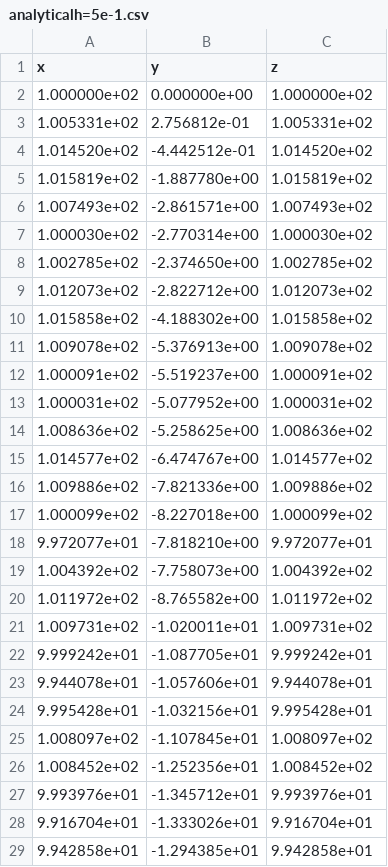
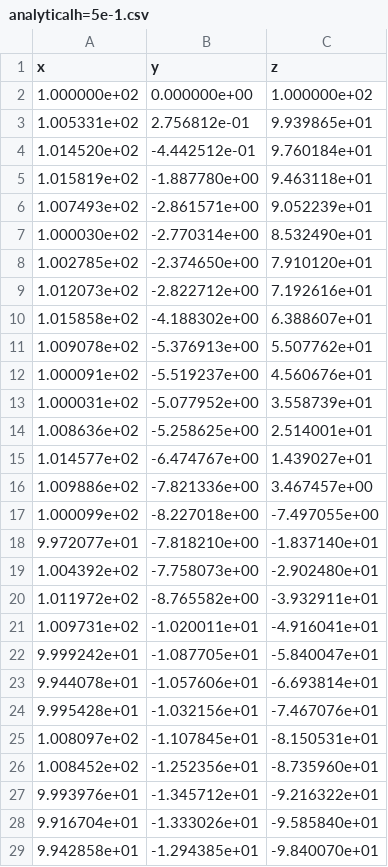
Before and after one commit to gegezhuang/FYS4150-Project-3, a CSV file: data/analyticalh=5e-1.csv, drawn as a sheet; only a part is shown; the diff covers the shown part only.

```diff
--- a/data/analyticalh=5e-1.csv
+++ b/data/analyticalh=5e-1.csv
@@ -2,28 +2,28 @@ x,y,z
 1.000000e+02,0.000000e+00,1.000000e+02
-1.005331e+02,2.756812e-01,1.005331e+02
-1.014520e+02,-4.442512e-01,1.014520e+02
-1.015819e+02,-1.887780e+00,1.015819e+02
-1.007493e+02,-2.861571e+00,1.007493e+02
-1.000030e+02,-2.770314e+00,1.000030e+02
-1.002785e+02,-2.374650e+00,1.002785e+02
-1.012073e+02,-2.822712e+00,1.012073e+02
-1.015858e+02,-4.188302e+00,1.015858e+02
-1.009078e+02,-5.376913e+00,1.009078e+02
-1.000091e+02,-5.519237e+00,1.000091e+02
-1.000031e+02,-5.077952e+00,1.000031e+02
-1.008636e+02,-5.258625e+00,1.008636e+02
-1.014577e+02,-6.474767e+00,1.014577e+02
-1.009886e+02,-7.821336e+00,1.009886e+02
-1.000099e+02,-8.227018e+00,1.000099e+02
-9.972077e+01,-7.818210e+00,9.972077e+01
-1.004392e+02,-7.758073e+00,1.004392e+02
-1.011972e+02,-8.765582e+00,1.011972e+02
-1.009731e+02,-1.020011e+01,1.009731e+02
-9.999242e+01,-1.087705e+01,9.999242e+01
-9.944078e+01,-1.057606e+01,9.944078e+01
-9.995428e+01,-1.032156e+01,9.995428e+01
-1.008097e+02,-1.107845e+01,1.008097e+02
-1.008452e+02,-1.252356e+01,1.008452e+02
-9.993976e+01,-1.345712e+01,9.993976e+01
-9.916704e+01,-1.333026e+01,9.916704e+01
-9.942858e+01,-1.294385e+01,9.942858e+01
+1.005331e+02,2.756812e-01,9.939865e+01
+1.014520e+02,-4.442512e-01,9.760184e+01
+1.015819e+02,-1.887780e+00,9.463118e+01
+1.007493e+02,-2.861571e+00,9.052239e+01
+1.000030e+02,-2.770314e+00,8.532490e+01
+1.002785e+02,-2.374650e+00,7.910120e+01
+1.012073e+02,-2.822712e+00,7.192616e+01
+1.015858e+02,-4.188302e+00,6.388607e+01
+1.009078e+02,-5.376913e+00,5.507762e+01
+1.000091e+02,-5.519237e+00,4.560676e+01
+1.000031e+02,-5.077952e+00,3.558739e+01
+1.008636e+02,-5.258625e+00,2.514001e+01
+1.014577e+02,-6.474767e+00,1.439027e+01
+1.009886e+02,-7.821336e+00,3.467457e+00
+1.000099e+02,-8.227018e+00,-7.497055e+00
+9.972077e+01,-7.818210e+00,-1.837140e+01
+1.004392e+02,-7.758073e+00,-2.902480e+01
+1.011972e+02,-8.765582e+00,-3.932911e+01
+1.009731e+02,-1.020011e+01,-4.916041e+01
+9.999242e+01,-1.087705e+01,-5.840047e+01
+9.944078e+01,-1.057606e+01,-6.693814e+01
+9.995428e+01,-1.032156e+01,-7.467076e+01
+1.008097e+02,-1.107845e+01,-8.150531e+01
+1.008452e+02,-1.252356e+01,-8.735960e+01
+9.993976e+01,-1.345712e+01,-9.216322e+01
+9.916704e+01,-1.333026e+01,-9.585840e+01
+9.942858e+01,-1.294385e+01,-9.840070e+01
```
Also changed, not shown: 173 edited cells elsewhere in this file, data/analyticalh=1e-1.csv, data/analyticalh=5e-2.csv, 36 other files.
